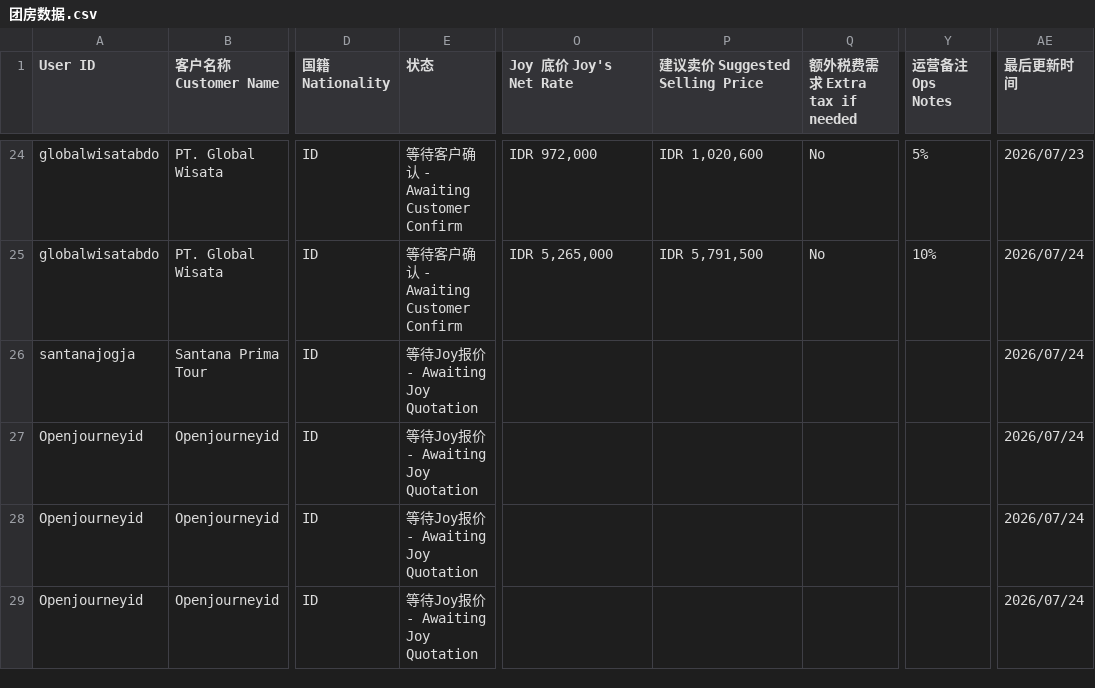
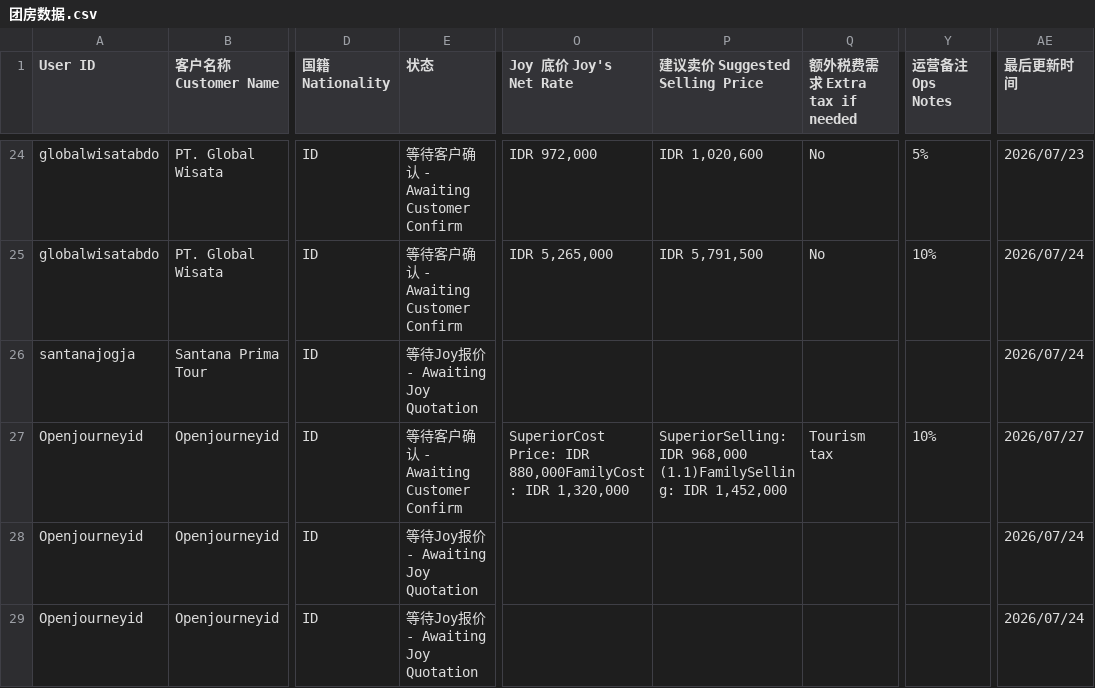
Before and after one commit to ElonYao0623/GBDashborad, a CSV file: 团房数据.csv, drawn as a sheet; only a part is shown, gaps mark what is left out; the diff names each change by its address in the sheet, - before the commit and + after, or states it on an @@ line.

```diff
--- a/团房数据.csv
+++ b/团房数据.csv
-E27 (状态): 等待Joy报价 - Awaiting Joy Quotation
+E27 (状态): 等待客户确认 - Awaiting Customer Confirm
-O27 (Joy 底价 Joy's Net Rate): (empty)
+O27 (Joy 底价 Joy's Net Rate): SuperiorCost Price: IDR 880,000FamilyCost: IDR 1,320,000
-P27 (建议卖价 Suggested Selling Price): (empty)
+P27 (建议卖价 Suggested Selling Price): SuperiorSelling: IDR 968,000 (1.1)FamilySelling: IDR 1,452,000
-Q27 (额外税费需求 Extra tax if needed): (empty)
+Q27 (额外税费需求 Extra tax if needed): Tourism tax
-Y27 (运营备注 Ops Notes): (empty)
+Y27 (运营备注 Ops Notes): 10%
-AE27 (最后更新时间): 2026/07/24
+AE27 (最后更新时间): 2026/07/27
```
Also changed, not shown: 2 other files.
